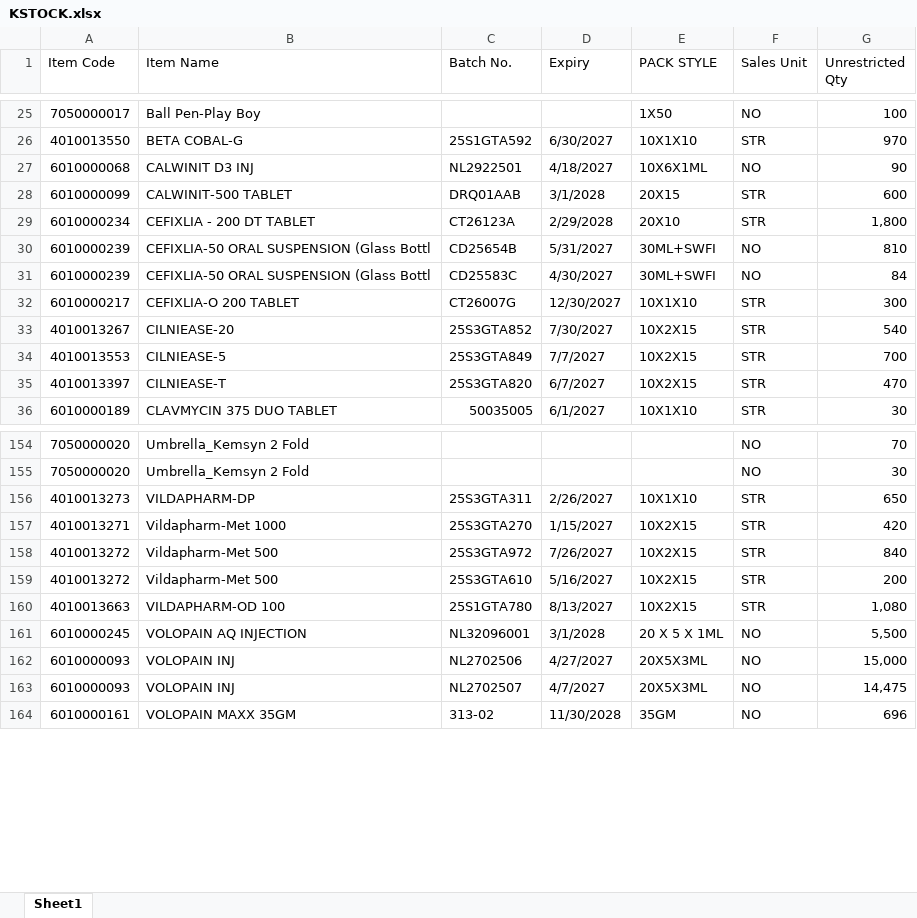
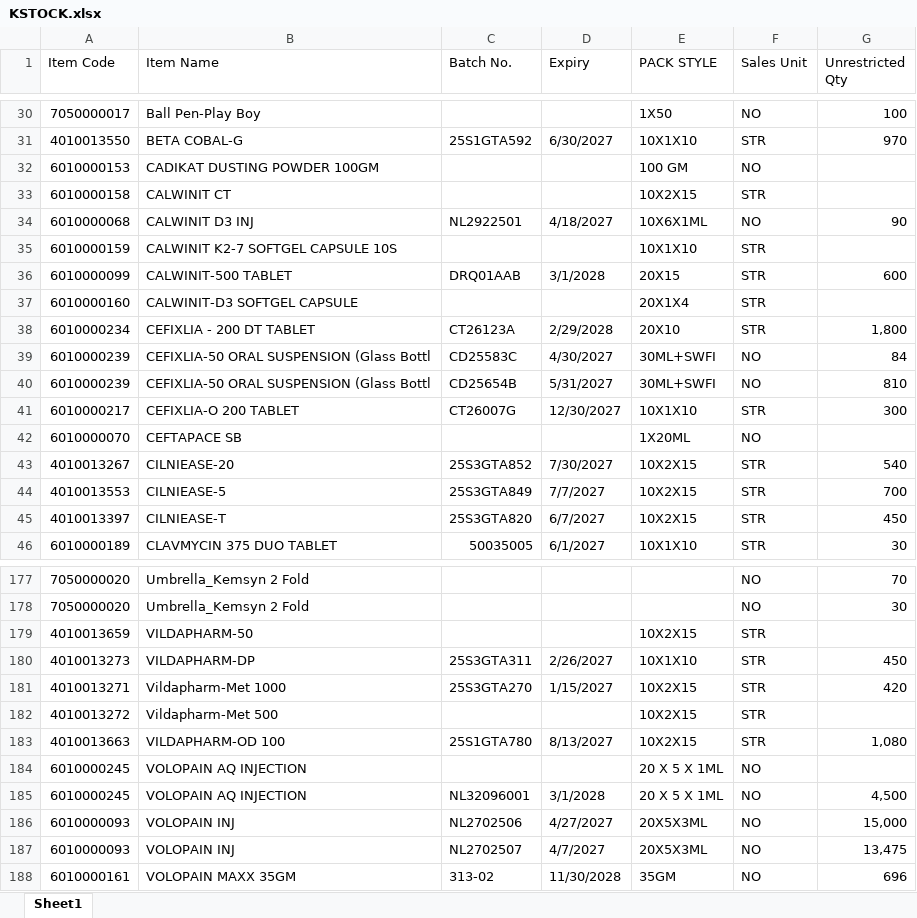
Before and after one commit to ishwarpharma/kemsyn, an Excel workbook: KSTOCK.xlsx, sheet Sheet1, drawn as a sheet; only a part is shown, gaps mark what is left out; values as stored, in another font and other column widths than the file's, no cell formats; removed rows and columns are numbered as before the commit, all else as after; the diff covers the shown part only; the diff names each change by its address in the sheet, - before the commit and + after, or states it on an @@ line.

```diff
--- a/KSTOCK.xlsx (sheet Sheet1)
+++ b/KSTOCK.xlsx (sheet Sheet1)
+row 32: 6010000153 | CADIKAT DUSTING POWDER 100GM |  |  | 100 GM | NO
+row 33: 6010000158 | CALWINIT CT |  |  | 10X2X15 | STR
+row 35: 6010000159 | CALWINIT K2-7 SOFTGEL CAPSULE 10S |  |  | 10X1X10 | STR
+row 37: 6010000160 | CALWINIT-D3 SOFTGEL CAPSULE |  |  | 20X1X4 | STR
@@ row 31 moved to row 39: 6010000239 @@
+row 42: 6010000070 | CEFTAPACE SB |  |  | 1X20ML | NO
-G45 (Unrestricted Qty): 470
+G45 (Unrestricted Qty): 450
+row 179: 4010013659 | VILDAPHARM-50 |  |  | 10X2X15 | STR
-G180 (Unrestricted Qty): 650
+G180 (Unrestricted Qty): 450
-C182 (Batch No.): 25S3GTA972
+C182 (Batch No.): (empty)
-D182 (Expiry): 7/26/2027
+D182 (Expiry): (empty)
-G182 (Unrestricted Qty): 840
+G182 (Unrestricted Qty): (empty)
-row 159: 4010013272 | Vildapharm-Met 500 | 25S3GTA610 | 5/16/2027 | 10X2X15 | STR | 200
+row 184: 6010000245 | VOLOPAIN AQ INJECTION |  |  | 20 X 5 X 1ML | NO
-G185 (Unrestricted Qty): 5,500
+G185 (Unrestricted Qty): 4,500
-G187 (Unrestricted Qty): 14,475
+G187 (Unrestricted Qty): 13,475
```
Also changed, not shown: 19 added rows, 1 removed row, 7 moved rows and 15 edited cells elsewhere in this sheet, cell formats.
